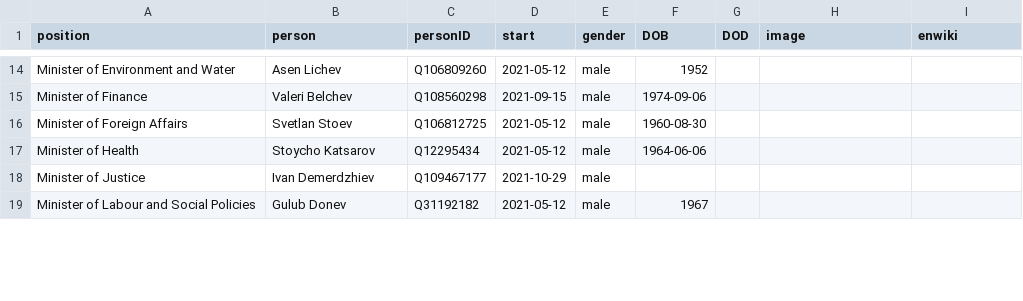
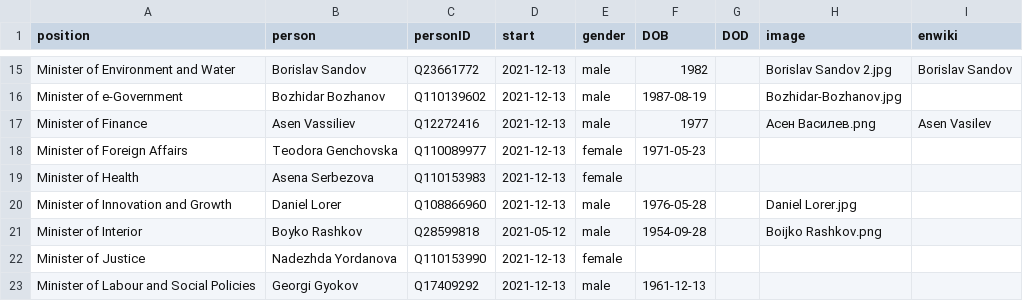
Before and after one commit to every-politician-scrapers/bulgaria-cabinet, a CSV file: html/current.csv, drawn as a sheet; only a part is shown, gaps mark what is left out; addresses are those after the commit; the diff covers the shown part only; the diff names each change by its address in the sheet, - before the commit and + after, or states it on an @@ line.

```diff
--- a/html/current.csv
+++ b/html/current.csv
-B15 (person): Asen Lichev
+B15 (person): Borislav Sandov
-C15 (personID): Q106809260
+C15 (personID): Q23661772
-D15 (start): 2021-05-12
+D15 (start): 2021-12-13
-F15 (DOB): 1952
+F15 (DOB): 1982
-H15 (image): (empty)
+H15 (image): Borislav Sandov 2.jpg
-I15 (enwiki): (empty)
+I15 (enwiki): Borislav Sandov
+row 16: Minister of e-Government | Bozhidar Bozhanov | Q110139602 | 2021-12-13 | male | 1987-08-19 |  | Bozhidar-Bozhanov.jpg
-B17 (person): Valeri Belchev
+B17 (person): Asen Vassiliev
-C17 (personID): Q108560298
+C17 (personID): Q12272416
-D17 (start): 2021-09-15
+D17 (start): 2021-12-13
-F17 (DOB): 1974-09-06
+F17 (DOB): 1977
-H17 (image): (empty)
+H17 (image): Асен Василев.png
-I17 (enwiki): (empty)
+I17 (enwiki): Asen Vasilev
-B18 (person): Svetlan Stoev
+B18 (person): Teodora Genchovska
-C18 (personID): Q106812725
+C18 (personID): Q110089977
-D18:D19 (start): 2021-05-12
+D18:D19 (start): 2021-12-13
-E18:E19 (gender): male
+E18:E19 (gender): female
-F18 (DOB): 1960-08-30
+F18 (DOB): 1971-05-23
-B19 (person): Stoycho Katsarov
+B19 (person): Asena Serbezova
-C19 (personID): Q12295434
+C19 (personID): Q110153983
-F19 (DOB): 1964-06-06
+F19 (DOB): (empty)
+row 20: Minister of Innovation and Growth | Daniel Lorer | Q108866960 | 2021-12-13 | male | 1976-05-28 |  | Daniel Lorer.jpg
+row 21: Minister of Interior | Boyko Rashkov | Q28599818 | 2021-05-12 | male | 1954-09-28 |  | Boijko Rashkov.png
-B22 (person): Ivan Demerdzhiev
+B22 (person): Nadezhda Yordanova
-C22 (personID): Q109467177
+C22 (personID): Q110153990
-D22 (start): 2021-10-29
+D22 (start): 2021-12-13
-E22 (gender): male
+E22 (gender): female
-B23 (person): Gulub Donev
+B23 (person): Georgi Gyokov
-C23 (personID): Q31192182
+C23 (personID): Q17409292
-D23 (start): 2021-05-12
+D23 (start): 2021-12-13
-F23 (DOB): 1967
+F23 (DOB): 1961-12-13
```
Also changed, not shown: 8 added rows, 7 removed rows and 33 edited cells elsewhere in this file, html/holders21.csv, html/legislators.csv, 1 other file.
